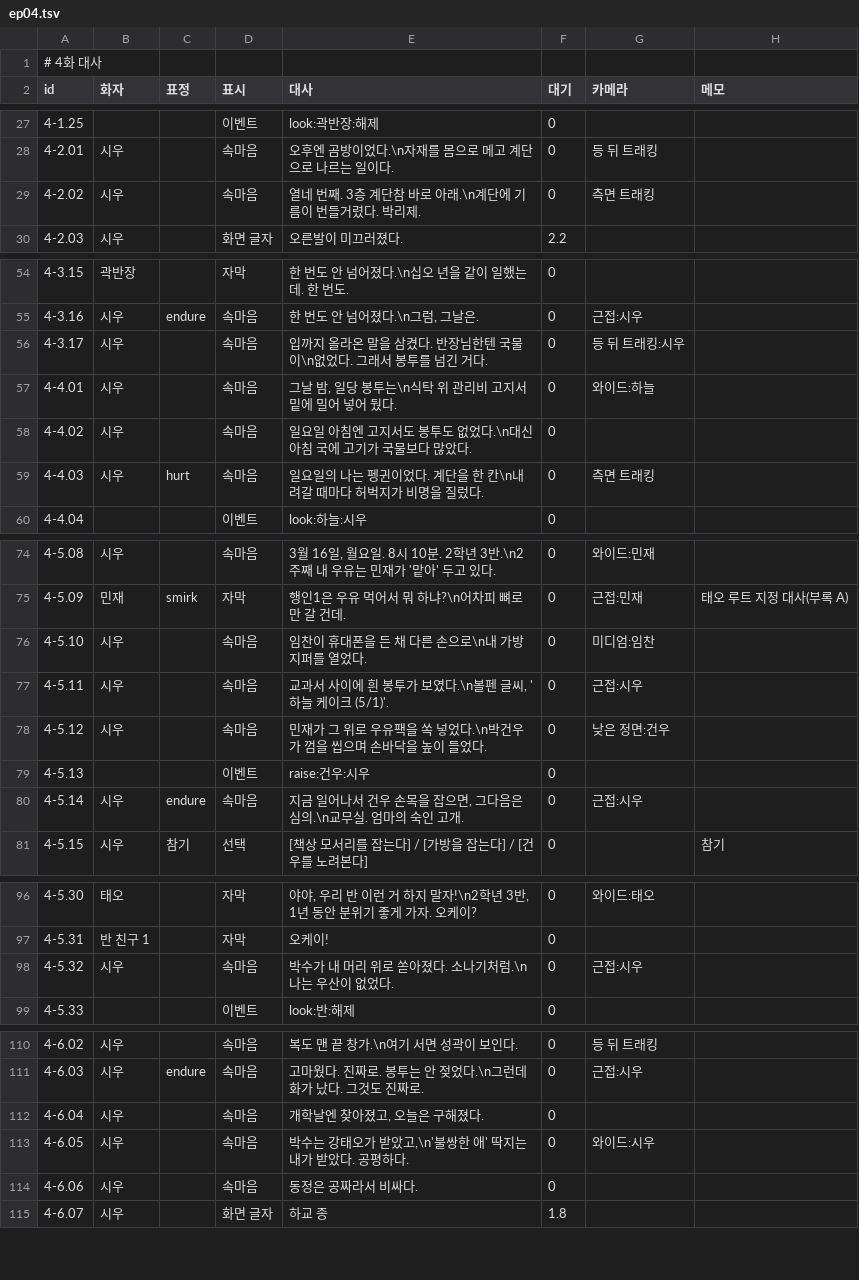
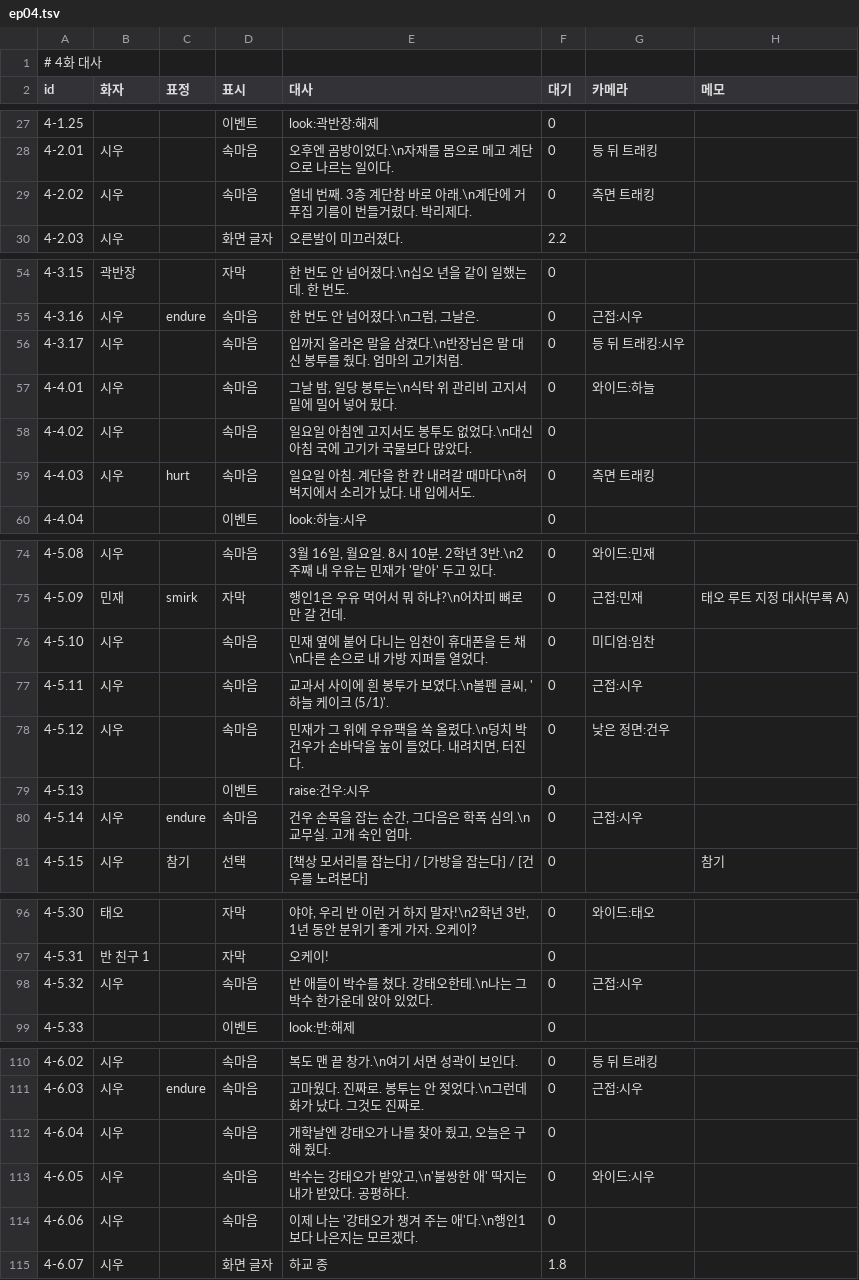
Before and after one commit to oneyoungkim/oneyoungkim, a TSV file: haengin1/unity/HaenginMainEvent/Assets/_Project/Data/Story/dlg/ep04.tsv, drawn as a sheet; only a part is shown, gaps mark what is left out; the diff covers the shown part only.

```diff
--- a/haengin1/unity/HaenginMainEvent/Assets/_Project/Data/Story/dlg/ep04.tsv
+++ b/haengin1/unity/HaenginMainEvent/Assets/_Project/Data/Story/dlg/ep04.tsv
@@ -28,3 +28,3 @@ id	화자	표정	표시	대사	대기	카메라	메모
 4-2.01	시우		속마음	오후엔 곰방이었다.\n자재를 몸으로 메고 계단으로 나르는 일이다.	0	등 뒤 트래킹	
-4-2.02	시우		속마음	열네 번째. 3층 계단참 바로 아래.\n계단에 기름이 번들거렸다. 박리제.	0	측면 트래킹	
+4-2.02	시우		속마음	열네 번째. 3층 계단참 바로 아래.\n계단에 거푸집 기름이 번들거렸다. 박리제다.	0	측면 트래킹	
 4-2.03	시우		화면 글자	오른발이 미끄러졌다.	2.2		
@@ -55,6 +55,6 @@ id	화자	표정	표시	대사	대기	카메라	메모
 4-3.16	시우	endure	속마음	한 번도 안 넘어졌다.\n그럼, 그날은.	0	근접:시우	
-4-3.17	시우		속마음	입까지 올라온 말을 삼켰다. 반장님한텐 국물이\n없었다. 그래서 봉투를 넘긴 거다.	0	등 뒤 트래킹:시우	
+4-3.17	시우		속마음	입까지 올라온 말을 삼켰다.\n반장님은 말 대신 봉투를 줬다. 엄마의 고기처럼.	0	등 뒤 트래킹:시우	
 4-4.01	시우		속마음	그날 밤, 일당 봉투는\n식탁 위 관리비 고지서 밑에 밀어 넣어 뒀다.	0	와이드:하늘	
 4-4.02	시우		속마음	일요일 아침엔 고지서도 봉투도 없었다.\n대신 아침 국에 고기가 국물보다 많았다.	0		
-4-4.03	시우	hurt	속마음	일요일의 나는 펭귄이었다. 계단을 한 칸\n내려갈 때마다 허벅지가 비명을 질렀다.	0	측면 트래킹	
+4-4.03	시우	hurt	속마음	일요일 아침. 계단을 한 칸 내려갈 때마다\n허벅지에서 소리가 났다. 내 입에서도.	0	측면 트래킹	
 4-4.04			이벤트	look:하늘:시우	0		
@@ -75,7 +75,7 @@ id	화자	표정	표시	대사	대기	카메라	메모
 4-5.09	민재	smirk	자막	행인1은 우유 먹어서 뭐 하냐?\n어차피 뼈로만 갈 건데.	0	근접:민재	태오 루트 지정 대사(부록 A)
-4-5.10	시우		속마음	임찬이 휴대폰을 든 채 다른 손으로\n내 가방 지퍼를 열었다.	0	미디엄:임찬	
+4-5.10	시우		속마음	민재 옆에 붙어 다니는 임찬이 휴대폰을 든 채\n다른 손으로 내 가방 지퍼를 열었다.	0	미디엄:임찬	
 4-5.11	시우		속마음	교과서 사이에 흰 봉투가 보였다.\n볼펜 글씨, '하늘 케이크 (5/1)'.	0	근접:시우	
-4-5.12	시우		속마음	민재가 그 위로 우유팩을 쏙 넣었다.\n박건우가 껌을 씹으며 손바닥을 높이 들었다.	0	낮은 정면:건우	
+4-5.12	시우		속마음	민재가 그 위에 우유팩을 쏙 올렸다.\n덩치 박건우가 손바닥을 높이 들었다. 내려치면, 터진다.	0	낮은 정면:건우	
 4-5.13			이벤트	raise:건우:시우	0		
-4-5.14	시우	endure	속마음	지금 일어나서 건우 손목을 잡으면, 그다음은 심의.\n교무실. 엄마의 숙인 고개.	0	근접:시우	
+4-5.14	시우	endure	속마음	건우 손목을 잡는 순간, 그다음은 학폭 심의.\n교무실. 고개 숙인 엄마.	0	근접:시우	
 4-5.15	시우	참기	선택	[책상 모서리를 잡는다] / [가방을 잡는다] / [건우를 노려본다]	0		참기
@@ -97,3 +97,3 @@ id	화자	표정	표시	대사	대기	카메라	메모
 4-5.31	반 친구 1		자막	오케이!	0		
-4-5.32	시우		속마음	박수가 내 머리 위로 쏟아졌다. 소나기처럼.\n나는 우산이 없었다.	0	근접:시우	
+4-5.32	시우		속마음	반 애들이 박수를 쳤다. 강태오한테.\n나는 그 박수 한가운데 앉아 있었다.	0	근접:시우	
 4-5.33			이벤트	look:반:해제	0		
@@ -111,5 +111,5 @@ id	화자	표정	표시	대사	대기	카메라	메모
 4-6.03	시우	endure	속마음	고마웠다. 진짜로. 봉투는 안 젖었다.\n그런데 화가 났다. 그것도 진짜로.	0	근접:시우	
-4-6.04	시우		속마음	개학날엔 찾아졌고, 오늘은 구해졌다.	0		
+4-6.04	시우		속마음	개학날엔 강태오가 나를 찾아 줬고, 오늘은 구해 줬다.	0		
 4-6.05	시우		속마음	박수는 강태오가 받았고,\n'불쌍한 애' 딱지는 내가 받았다. 공평하다.	0	와이드:시우	
-4-6.06	시우		속마음	동정은 공짜라서 비싸다.	0		
+4-6.06	시우		속마음	이제 나는 '강태오가 챙겨 주는 애'다.\n행인1보다 나은지는 모르겠다.	0		
 4-6.07	시우		화면 글자	하교 종	1.8		
```
Also changed, not shown: 2 edited cells elsewhere in this file, haengin1/unity/HaenginMainEvent/Assets/_Project/Data/Story/dlg/ep01.tsv, haengin1/unity/HaenginMainEvent/Assets/_Project/Data/Story/dlg/ep02.tsv, 20 other files.
